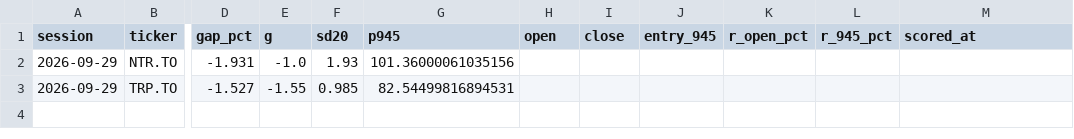
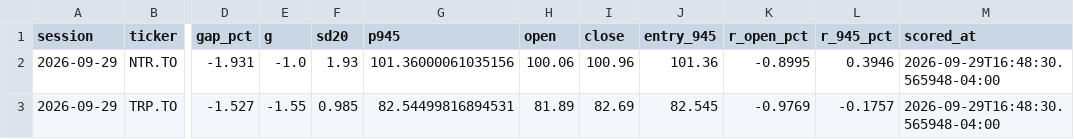
Before and after one commit to rufatb/RB, a CSV file: data/gap_calls.csv, drawn as a sheet; only a part is shown, gaps mark what is left out; the diff names each change by its address in the sheet, - before the commit and + after, or states it on an @@ line.

```diff
--- a/data/gap_calls.csv
+++ b/data/gap_calls.csv
-H2 (open): (empty)
+H2 (open): 100.06
-I2 (close): (empty)
+I2 (close): 100.96
-J2 (entry_945): (empty)
+J2 (entry_945): 101.36
-K2 (r_open_pct): (empty)
+K2 (r_open_pct): -0.8995
-L2 (r_945_pct): (empty)
+L2 (r_945_pct): 0.3946
-M2:M3 (scored_at): (empty)
+M2:M3 (scored_at): 2026-09-29T16:48:30.565948-04:00
-H3 (open): (empty)
+H3 (open): 81.89
-I3 (close): (empty)
+I3 (close): 82.69
-J3 (entry_945): (empty)
+J3 (entry_945): 82.545
-K3 (r_open_pct): (empty)
+K3 (r_open_pct): -0.9769
-L3 (r_945_pct): (empty)
+L3 (r_945_pct): -0.1757
```
Also changed, not shown: data/model_picks.csv, ledger.csv, 2 other files.
